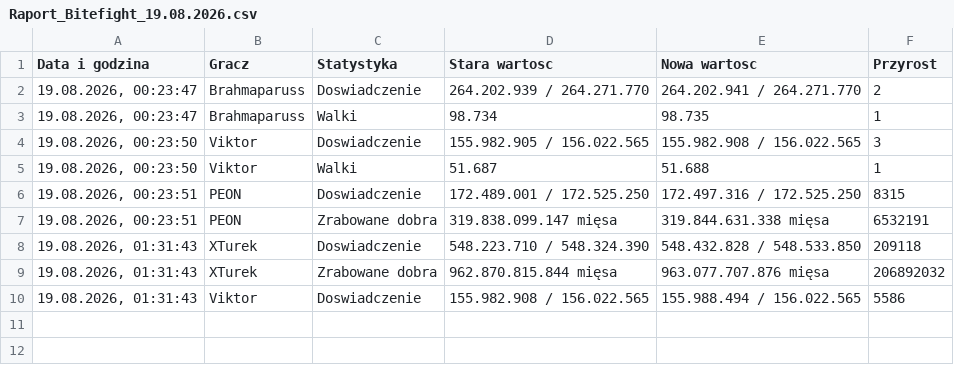
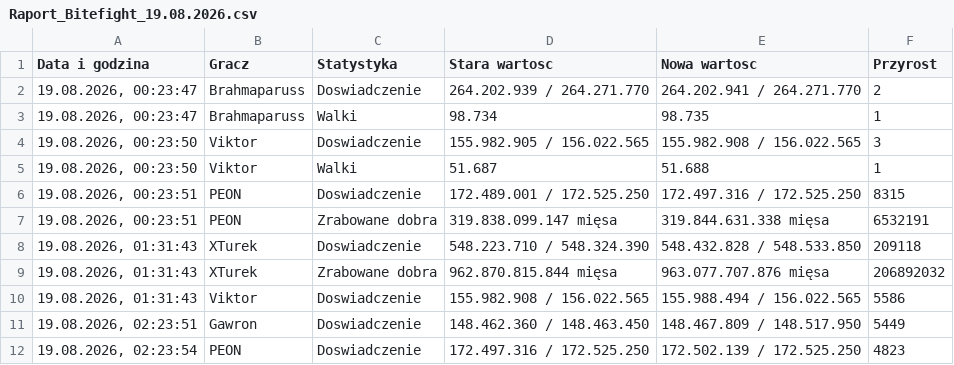
Before and after one commit to statystyki-bf/SledzikBitefight, a CSV file: Raport_Bitefight_19.08.2026.csv, drawn as a sheet.

```diff
--- a/Raport_Bitefight_19.08.2026.csv
+++ b/Raport_Bitefight_19.08.2026.csv
@@ -10 +10,3 @@
 19.08.2026, 01:31:43;Viktor;Doswiadczenie;155.982.908 / 156.022.565;155.988.494 / 156.022.565;5586
+19.08.2026, 02:23:51;Gawron;Doswiadczenie;148.462.360 / 148.463.450;148.467.809 / 148.517.950;5449
+19.08.2026, 02:23:54;PEON;Doswiadczenie;172.497.316 / 172.525.250;172.502.139 / 172.525.250;4823
```
Also changed, not shown: 1 other file.
